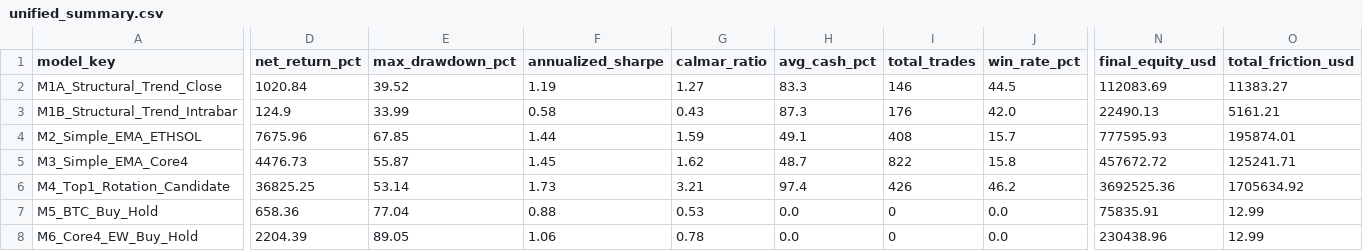
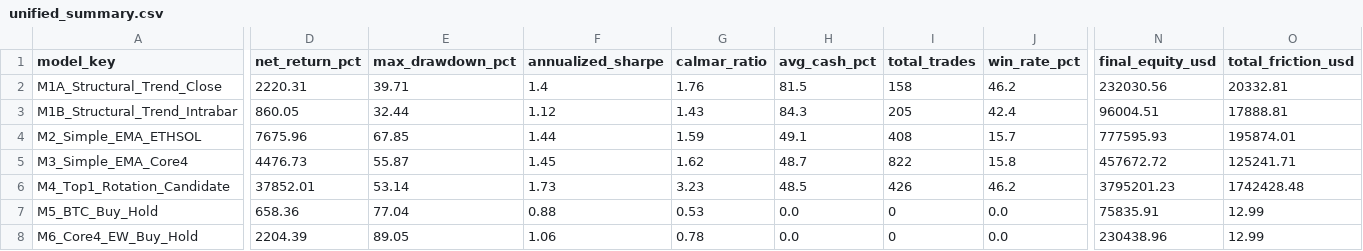
Before and after one commit to liuqi6776/crypto, a CSV file: reports/unified_4h_comparison/unified_summary.csv, drawn as a sheet; only a part is shown, gaps mark what is left out; the diff covers the shown part only; the diff names each change by its address in the sheet, - before the commit and + after, or states it on an @@ line.

```diff
--- a/reports/unified_4h_comparison/unified_summary.csv
+++ b/reports/unified_4h_comparison/unified_summary.csv
-D2 (net_return_pct): 1020.84
+D2 (net_return_pct): 2220.31
-E2 (max_drawdown_pct): 39.52
+E2 (max_drawdown_pct): 39.71
-F2 (annualized_sharpe): 1.19
+F2 (annualized_sharpe): 1.4
-G2 (calmar_ratio): 1.27
+G2 (calmar_ratio): 1.76
-H2 (avg_cash_pct): 83.3
+H2 (avg_cash_pct): 81.5
-I2 (total_trades): 146
+I2 (total_trades): 158
-J2 (win_rate_pct): 44.5
+J2 (win_rate_pct): 46.2
-N2 (final_equity_usd): 112083.69
+N2 (final_equity_usd): 232030.56
-O2 (total_friction_usd): 11383.27
+O2 (total_friction_usd): 20332.81
-D3 (net_return_pct): 124.9
+D3 (net_return_pct): 860.05
-E3 (max_drawdown_pct): 33.99
+E3 (max_drawdown_pct): 32.44
-F3 (annualized_sharpe): 0.58
+F3 (annualized_sharpe): 1.12
-G3 (calmar_ratio): 0.43
+G3 (calmar_ratio): 1.43
-H3 (avg_cash_pct): 87.3
+H3 (avg_cash_pct): 84.3
-I3 (total_trades): 176
+I3 (total_trades): 205
-J3 (win_rate_pct): 42.0
+J3 (win_rate_pct): 42.4
-N3 (final_equity_usd): 22490.13
+N3 (final_equity_usd): 96004.51
-O3 (total_friction_usd): 5161.21
+O3 (total_friction_usd): 17888.81
-D6 (net_return_pct): 36825.25
+D6 (net_return_pct): 37852.01
-G6 (calmar_ratio): 3.21
+G6 (calmar_ratio): 3.23
-H6 (avg_cash_pct): 97.4
+H6 (avg_cash_pct): 48.5
-N6 (final_equity_usd): 3692525.36
+N6 (final_equity_usd): 3795201.23
-O6 (total_friction_usd): 1705634.92
+O6 (total_friction_usd): 1742428.48
```
Also changed, not shown: 7 edited cells elsewhere in this file, reports/unified_4h_comparison/annual_breakdown.csv, reports/unified_4h_comparison/mode_b_slippage_stress.csv, 19 other files.
